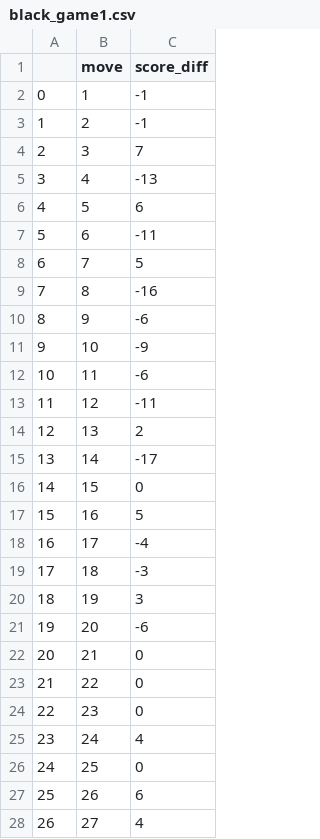
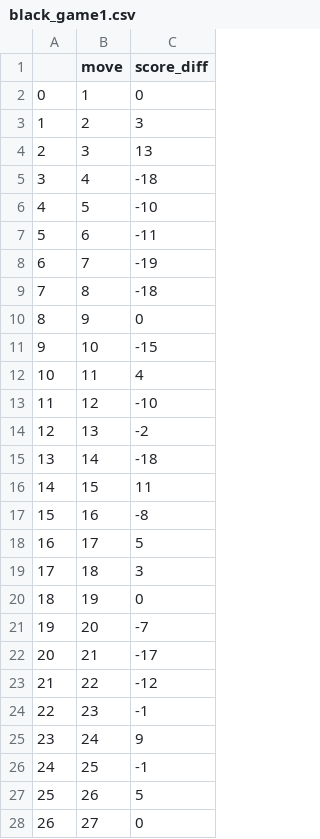
Before and after one commit to pachyderm/chess, a CSV file: world2016/output/analyses/black_game1.csv, drawn as a sheet; only a part is shown; the diff covers the shown part only.

```diff
--- a/world2016/output/analyses/black_game1.csv
+++ b/world2016/output/analyses/black_game1.csv
@@ -1,28 +1,28 @@
 ,move,score_diff
-0,1,-1
-1,2,-1
-2,3,7
-3,4,-13
-4,5,6
+0,1,0
+1,2,3
+2,3,13
+3,4,-18
+4,5,-10
 5,6,-11
-6,7,5
-7,8,-16
-8,9,-6
-9,10,-9
-10,11,-6
-11,12,-11
-12,13,2
-13,14,-17
-14,15,0
-15,16,5
-16,17,-4
-17,18,-3
-18,19,3
-19,20,-6
-20,21,0
-21,22,0
-22,23,0
-23,24,4
-24,25,0
-25,26,6
-26,27,4
+6,7,-19
+7,8,-18
+8,9,0
+9,10,-15
+10,11,4
+11,12,-10
+12,13,-2
+13,14,-18
+14,15,11
+15,16,-8
+16,17,5
+17,18,3
+18,19,0
+19,20,-7
+20,21,-17
+21,22,-12
+22,23,-1
+23,24,9
+24,25,-1
+25,26,5
+26,27,0
```
Also changed, not shown: 4 edited cells elsewhere in this file, world2016/output/analyses/black_game3.csv, world2016/output/analyses/black_game5.csv, 48 other files.
